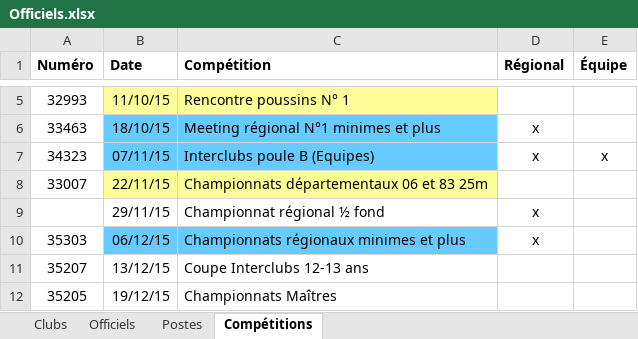
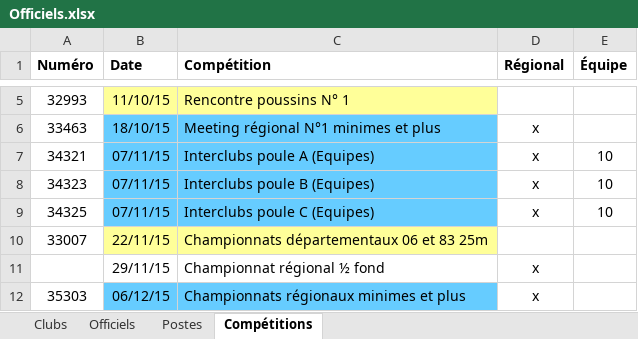
Before and after one commit to dricair/officiels, an Excel workbook: Officiels.xlsx, sheet Compétitions, drawn as a sheet; only a part is shown, gaps mark what is left out; the shorter side is filled out with more unchanged rows; values as stored, in another font and other column widths than the file's, no borders; addresses are those after the commit; the diff names each change by its address in the sheet, - before the commit and + after, or states it on an @@ line.

```diff
--- a/Officiels.xlsx (sheet Compétitions)
+++ b/Officiels.xlsx (sheet Compétitions)
+row 7: 34321 | 07/11/15 | Interclubs poule A (Equipes) | x | 10
-E8 (Équipe): x
+E8 (Équipe): 10
+row 9: 34325 | 07/11/15 | Interclubs poule C (Equipes) | x | 10
```
Also changed, not shown: sheet Officiels, sheet Postes, sheet Clubs.
